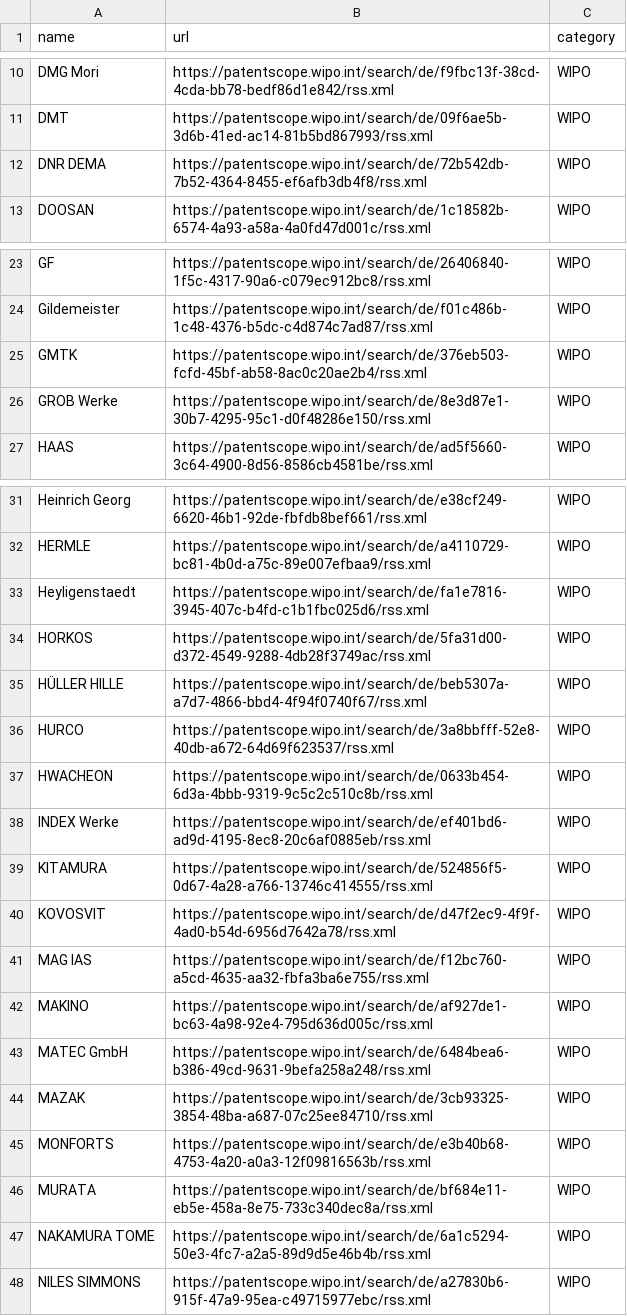
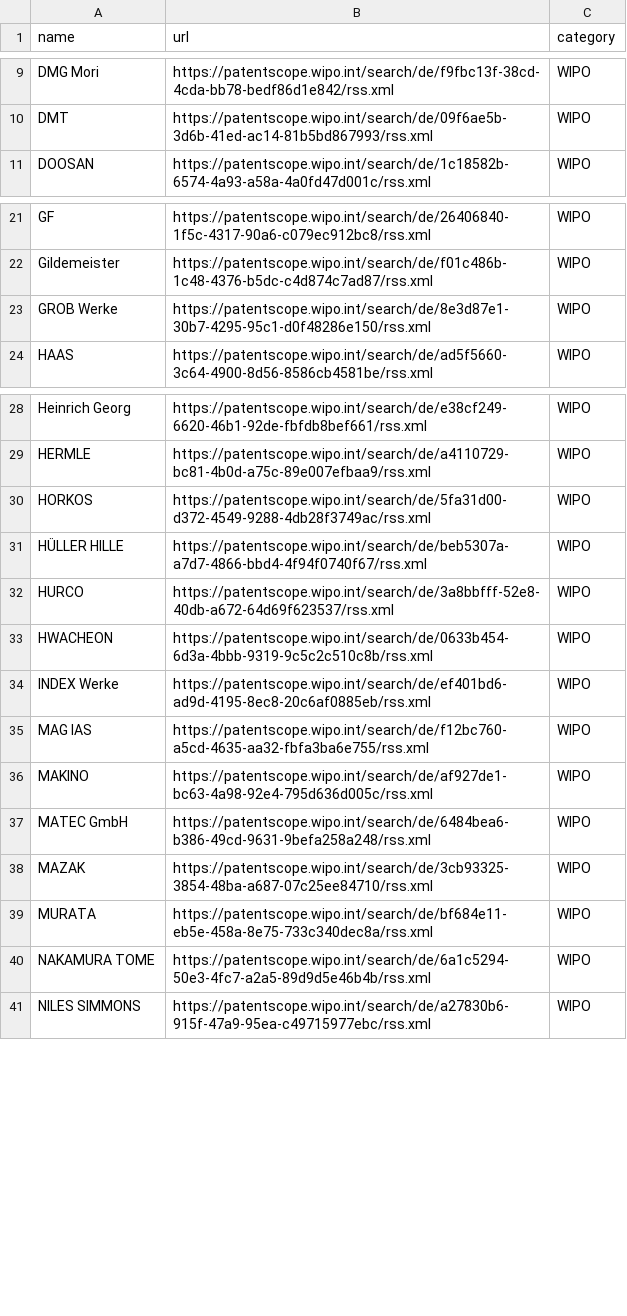
Before and after one commit to CommanderSpecialK/IP-RSS-Reader, a CSV file: feeds.csv, drawn as a sheet; only a part is shown, gaps mark what is left out; the diff covers the shown part only.

```diff
--- a/feeds.csv
+++ b/feeds.csv
@@ -11,3 +10,2 @@ DMG Mori;https://patentscope.wipo.int/search/de/f9fbc13f-38cd-4cda-bb78-bedf86d1
 DMT;https://patentscope.wipo.int/search/de/09f6ae5b-3d6b-41ed-ac14-81b5bd867993/rss.xml;WIPO
-DNR DEMA;https://patentscope.wipo.int/search/de/72b542db-7b52-4364-8455-ef6afb3db4f8/rss.xml;WIPO
 DOOSAN;https://patentscope.wipo.int/search/de/1c18582b-6574-4a93-a58a-4a0fd47d001c/rss.xml;WIPO
@@ -24,3 +22,2 @@ GF;https://patentscope.wipo.int/search/de/26406840-1f5c-4317-90a6-c079ec912bc8/r
 Gildemeister;https://patentscope.wipo.int/search/de/f01c486b-1c48-4376-b5dc-c4d874c7ad87/rss.xml;WIPO
-GMTK;https://patentscope.wipo.int/search/de/376eb503-fcfd-45bf-ab58-8ac0c20ae2b4/rss.xml;WIPO
 GROB Werke;https://patentscope.wipo.int/search/de/8e3d87e1-30b7-4295-95c1-d0f48286e150/rss.xml;WIPO
@@ -32,3 +29,2 @@ Heinrich Georg;https://patentscope.wipo.int/search/de/e38cf249-6620-46b1-92de-fb
 HERMLE;https://patentscope.wipo.int/search/de/a4110729-bc81-4b0d-a75c-89e007efbaa9/rss.xml;WIPO
-Heyligenstaedt;https://patentscope.wipo.int/search/de/fa1e7816-3945-407c-b4fd-c1b1fbc025d6/rss.xml;WIPO
 HORKOS;https://patentscope.wipo.int/search/de/5fa31d00-d372-4549-9288-4db28f3749ac/rss.xml;WIPO
@@ -38,4 +34,2 @@ HWACHEON;https://patentscope.wipo.int/search/de/0633b454-6d3a-4bbb-9319-9c5c2c51
 INDEX Werke;https://patentscope.wipo.int/search/de/ef401bd6-ad9d-4195-8ec8-20c6af0885eb/rss.xml;WIPO
-KITAMURA;https://patentscope.wipo.int/search/de/524856f5-0d67-4a28-a766-13746c414555/rss.xml;WIPO
-KOVOSVIT;https://patentscope.wipo.int/search/de/d47f2ec9-4f9f-4ad0-b54d-6956d7642a78/rss.xml;WIPO
 MAG IAS;https://patentscope.wipo.int/search/de/f12bc760-a5cd-4635-aa32-fbfa3ba6e755/rss.xml;WIPO
@@ -44,3 +38,2 @@ MATEC GmbH;https://patentscope.wipo.int/search/de/6484bea6-b386-49cd-9631-9befa2
 MAZAK;https://patentscope.wipo.int/search/de/3cb93325-3854-48ba-a687-07c25ee84710/rss.xml;WIPO
-MONFORTS;https://patentscope.wipo.int/search/de/e3b40b68-4753-4a20-a0a3-12f09816563b/rss.xml;WIPO
 MURATA;https://patentscope.wipo.int/search/de/bf684e11-eb5e-458a-8e75-733c340dec8a/rss.xml;WIPO
```
Also changed, not shown: 10 removed rows elsewhere in this file.
